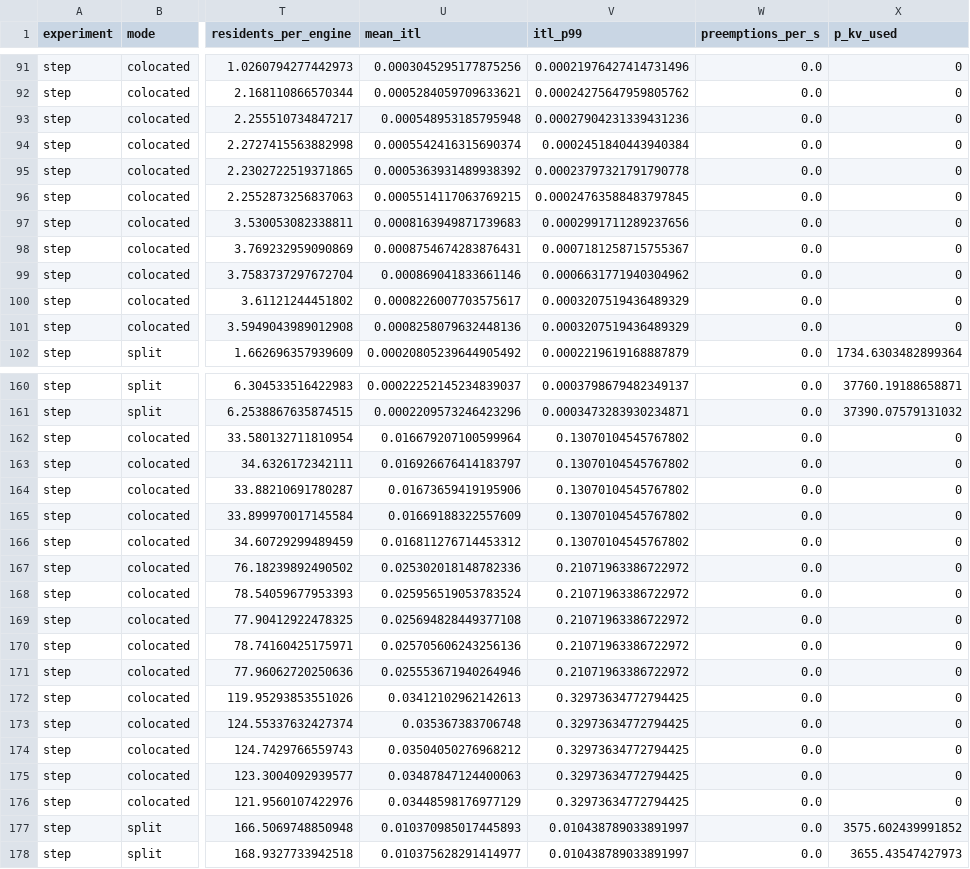
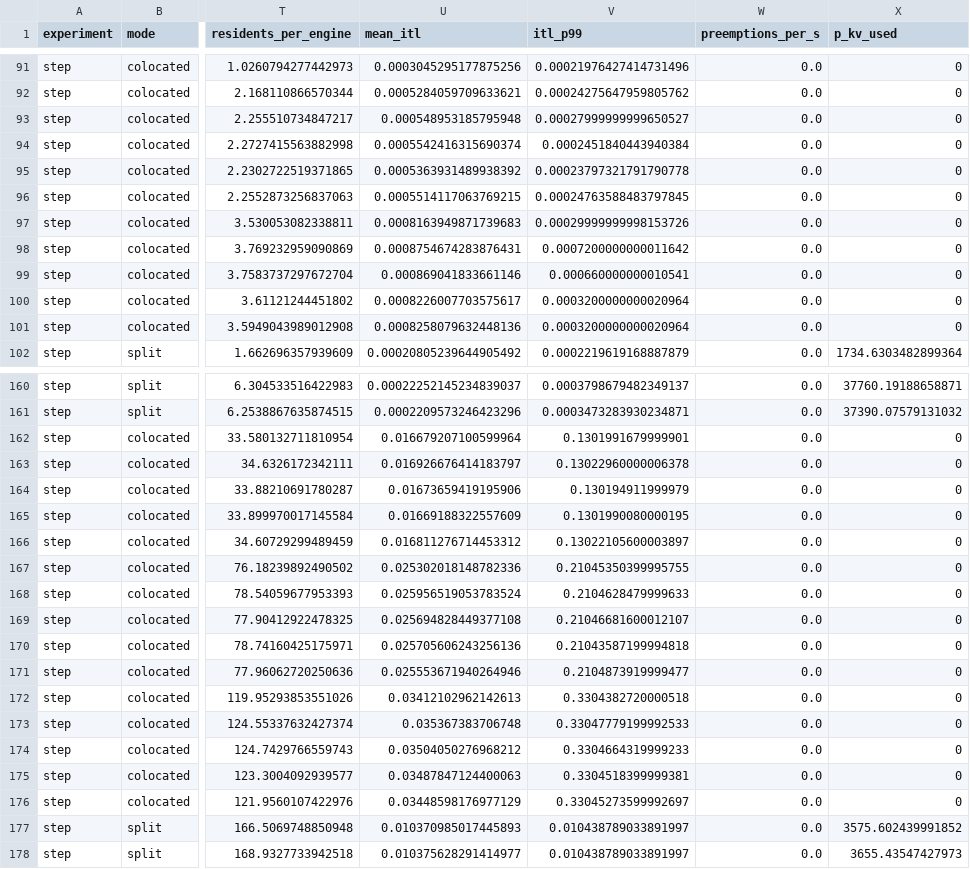
Before and after one commit to servingQ/serQ, a CSV file: tools/pd_batching/results.csv, drawn as a sheet; only a part is shown, gaps mark what is left out; the diff covers the shown part only; the diff names each change by its address in the sheet, - before the commit and + after, or states it on an @@ line.

```diff
--- a/tools/pd_batching/results.csv
+++ b/tools/pd_batching/results.csv
-V93 (itl_p99): 0.00027904231339431236
+V93 (itl_p99): 0.00027999999999650527
-V97 (itl_p99): 0.0002991711289237656
+V97 (itl_p99): 0.00029999999998153726
-V98 (itl_p99): 0.0007181258715755367
+V98 (itl_p99): 0.0007200000000011642
-V99 (itl_p99): 0.0006631771940304962
+V99 (itl_p99): 0.000660000000010541
-V100:V101 (itl_p99): 0.0003207519436489329
+V100:V101 (itl_p99): 0.0003200000000020964
-V162 (itl_p99): 0.13070104545767802
+V162 (itl_p99): 0.1301991679999901
-V163 (itl_p99): 0.13070104545767802
+V163 (itl_p99): 0.13022960000006378
-V164 (itl_p99): 0.13070104545767802
+V164 (itl_p99): 0.130194911999979
-V165 (itl_p99): 0.13070104545767802
+V165 (itl_p99): 0.1301990080000195
-V166 (itl_p99): 0.13070104545767802
+V166 (itl_p99): 0.13022105600003897
-V167 (itl_p99): 0.21071963386722972
+V167 (itl_p99): 0.21045350399995755
-V168 (itl_p99): 0.21071963386722972
+V168 (itl_p99): 0.2104628479999633
-V169 (itl_p99): 0.21071963386722972
+V169 (itl_p99): 0.21046681600012107
-V170 (itl_p99): 0.21071963386722972
+V170 (itl_p99): 0.21043587199994818
-V171 (itl_p99): 0.21071963386722972
+V171 (itl_p99): 0.2104873919999477
-V172 (itl_p99): 0.32973634772794425
+V172 (itl_p99): 0.3304382720000518
-V173 (itl_p99): 0.32973634772794425
+V173 (itl_p99): 0.33047779199992533
-V174 (itl_p99): 0.32973634772794425
+V174 (itl_p99): 0.3304664319999233
-V175 (itl_p99): 0.32973634772794425
+V175 (itl_p99): 0.3304518399999381
-V176 (itl_p99): 0.32973634772794425
+V176 (itl_p99): 0.33045273599992697
```
Also changed, not shown: 35 edited cells elsewhere in this file, 5 other files.
